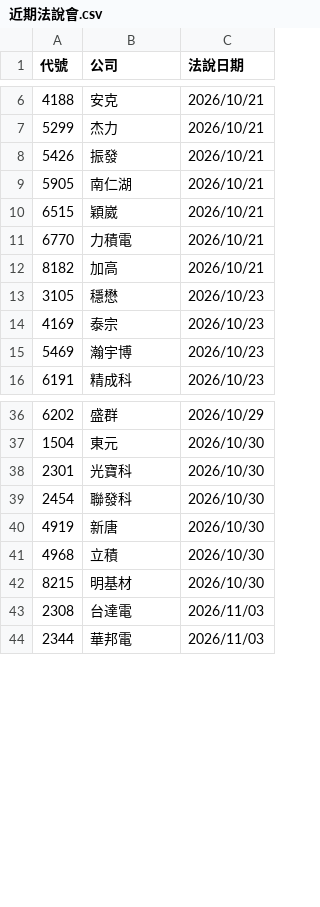
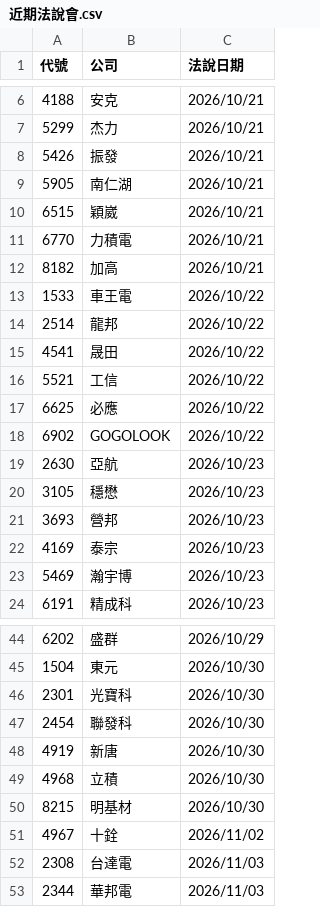
Before and after one commit to pilimesai/analyst-report-parser, a CSV file: 近期法說會.csv, drawn as a sheet; only a part is shown, gaps mark what is left out; the diff names each change by its address in the sheet, - before the commit and + after, or states it on an @@ line.

```diff
--- a/近期法說會.csv
+++ b/近期法說會.csv
+row 13: 1533 | 車王電 | 2026/10/22
+row 14: 2514 | 龍邦 | 2026/10/22
+row 15: 4541 | 晟田 | 2026/10/22
+row 16: 5521 | 工信 | 2026/10/22
+row 17: 6625 | 必應 | 2026/10/22
+row 18: 6902 | GOGOLOOK | 2026/10/22
+row 19: 2630 | 亞航 | 2026/10/23
+row 21: 3693 | 營邦 | 2026/10/23
+row 51: 4967 | 十銓 | 2026/11/02
```
Also changed, not shown: 10 other files.
